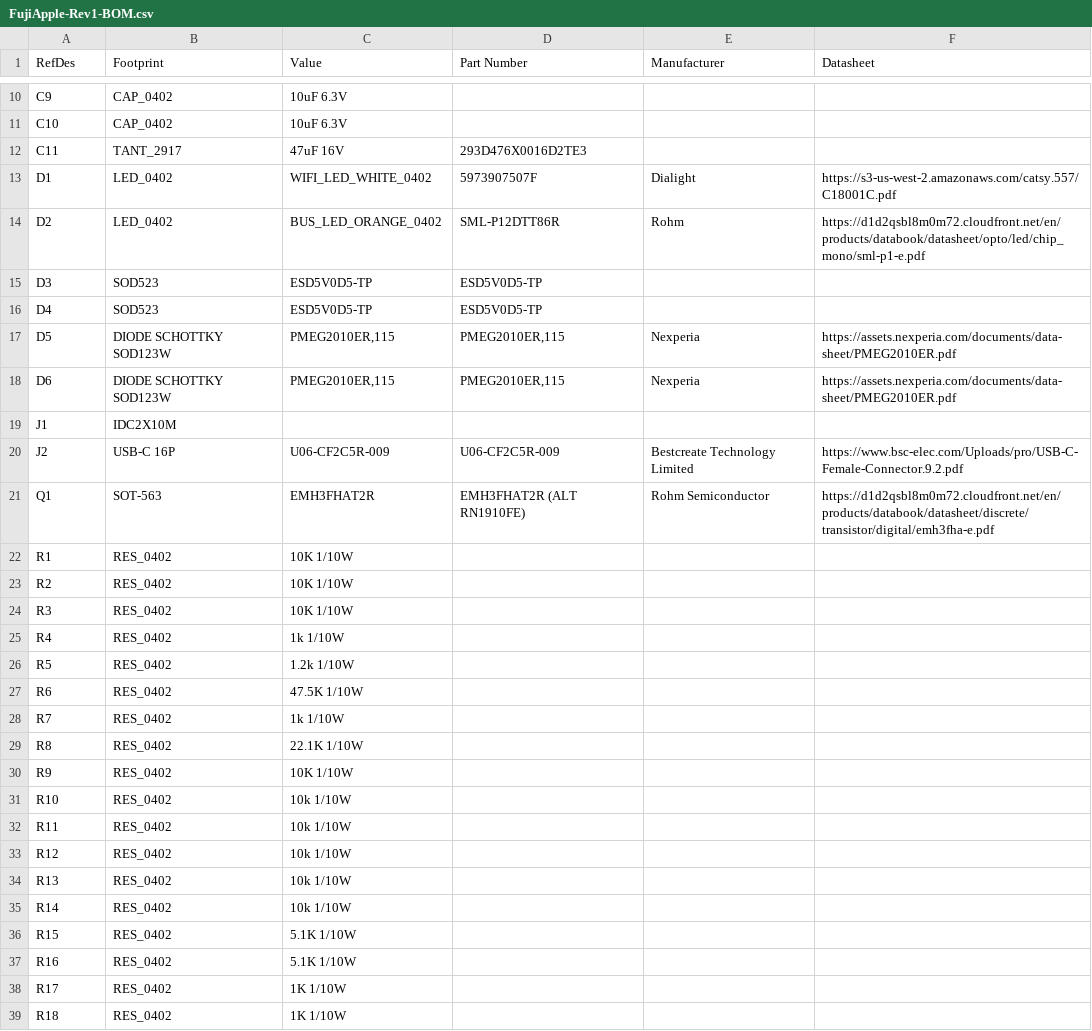
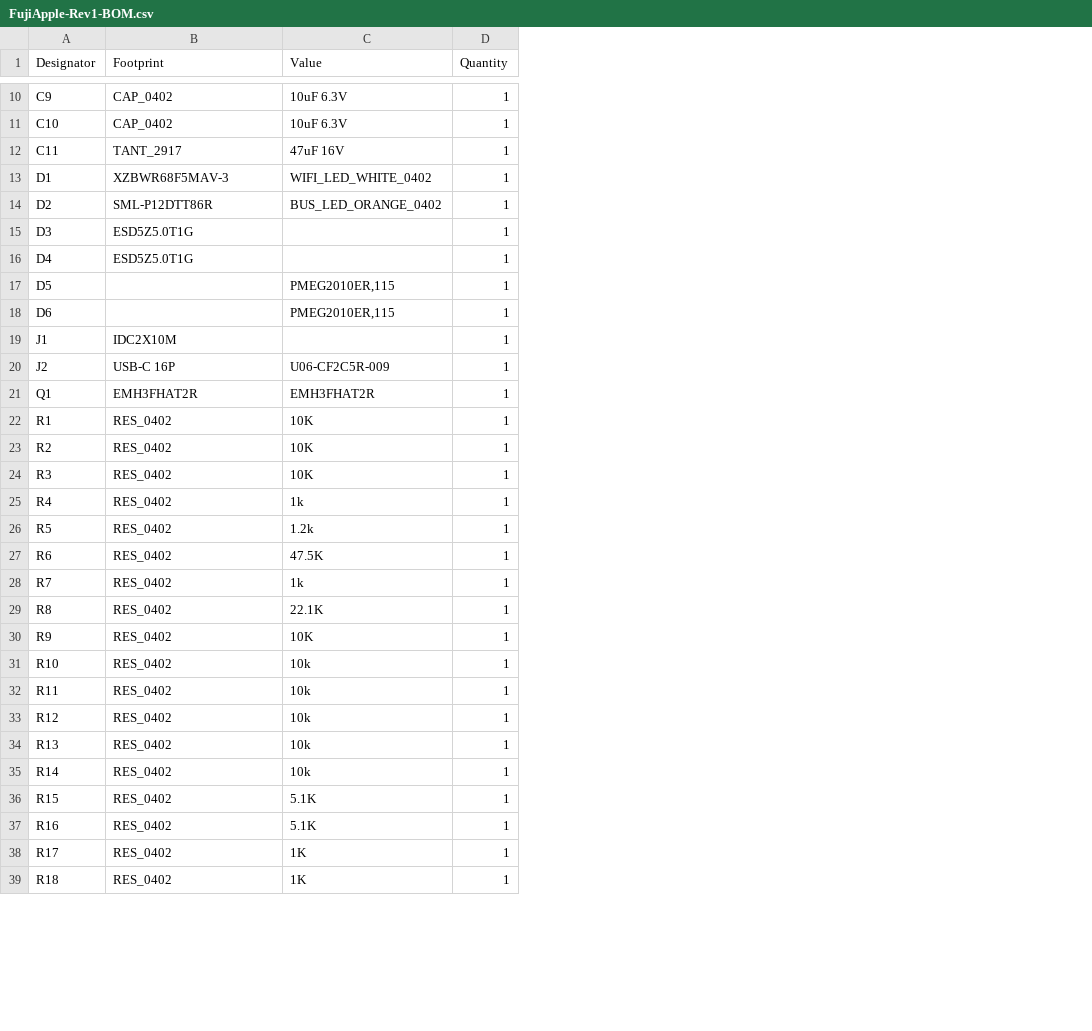
Before and after one commit to FujiNetWIFI/fujinet-hardware, a CSV file: AppleII/FujiApple-Rev1/FujiApple-Rev1-BOM.csv, drawn as a sheet; only a part is shown, gaps mark what is left out; removed rows and columns are numbered as before the commit, all else as after; the diff covers the shown part only; the diff names each change by its address in the sheet, - before the commit and + after, or states it on an @@ line.

```diff
--- a/AppleII/FujiApple-Rev1/FujiApple-Rev1-BOM.csv
+++ b/AppleII/FujiApple-Rev1/FujiApple-Rev1-BOM.csv
-column D (Part Number), rows 12-21: 293D476X0016D2TE3 | 5973907507F | SML-P12DTT86R | ESD5V0D5-TP | ESD5V0D5-TP | PMEG2010ER,115 | PMEG2010ER,115 |  | U06-CF2C5R-009 | EMH3FHAT2R (ALT RN1910FE)
-column E (Manufacturer), rows 13-21: Dialight | Rohm |  |  | Nexperia | Nexperia |  | Bestcreate Technology Limited | Rohm Semiconductor
-column F (Datasheet), rows 13-21: https://s3-us-west-2.amazonaws.com/catsy.557/C18001C.pdf | https://d1d2qsbl8m0m72.cloudfront.net/en/products/databook/datasheet/opto/led/chip_mono/sml-p1-e.pdf |  |  | https://assets.nexperia.com/documents/data-sheet/PMEG2010ER.pdf | https://assets.nexperia.com/documents/data-sheet/PMEG2010ER.pdf |  | https://www.bsc-elec.com/Uploads/pro/USB-C-Female-Connector.9.2.pdf | https://d1d2qsbl8m0m72.cloudfront.net/en/products/databook/datasheet/discrete/transistor/digital/emh3fha-e.pdf
+column D (Quantity), rows 10-39: all 1
-A1: RefDes
+A1: Designator
-B13 (Footprint): LED_0402
+B13 (Footprint): XZBWR68F5MAV-3
-B14 (Footprint): LED_0402
+B14 (Footprint): SML-P12DTT86R
-B15:B16 (Footprint): SOD523
+B15:B16 (Footprint): ESD5Z5.0T1G
-C15:C16 (Value): ESD5V0D5-TP
+C15:C16 (Value): (empty)
-B17:B18 (Footprint): DIODE SCHOTTKY SOD123W
+B17:B18 (Footprint): (empty)
-B21 (Footprint): SOT-563
+B21 (Footprint): EMH3FHAT2R
-C22:C24 (Value): 10K 1/10W
+C22:C24 (Value): 10K
-C25 (Value): 1k 1/10W
+C25 (Value): 1k
-C26 (Value): 1.2k 1/10W
+C26 (Value): 1.2k
-C27 (Value): 47.5K 1/10W
+C27 (Value): 47.5K
-C28 (Value): 1k 1/10W
+C28 (Value): 1k
-C29 (Value): 22.1K 1/10W
+C29 (Value): 22.1K
-C30 (Value): 10K 1/10W
+C30 (Value): 10K
-C31:C35 (Value): 10k 1/10W
+C31:C35 (Value): 10k
-C36:C37 (Value): 5.1K 1/10W
+C36:C37 (Value): 5.1K
-C38:C39 (Value): 1K 1/10W
+C38:C39 (Value): 1K
```
Also changed, not shown: 17 edited cells elsewhere in this file, AppleII/FujiApple-Rev1/Gerbers-Rev1/Pick-N-Place.csv, 1 other file.
